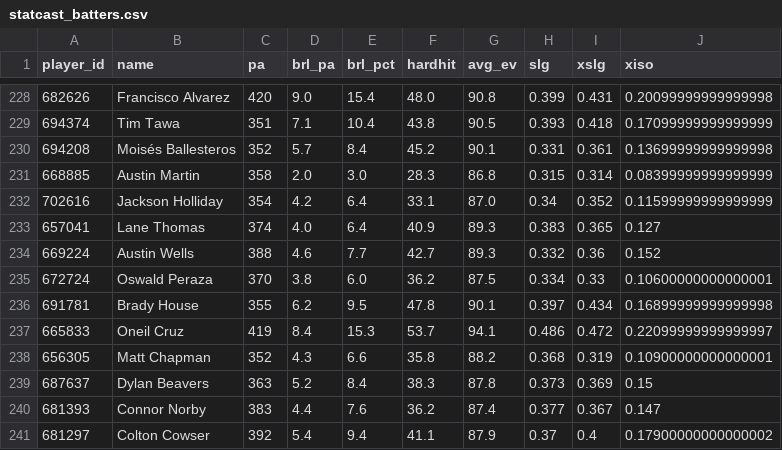
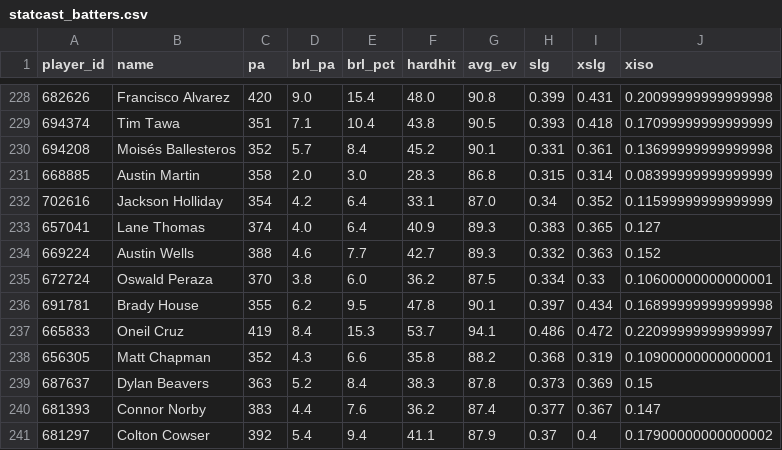
Before and after one commit to drshawnhall20176/DeezysBoard, a CSV file: data/statcast_batters.csv, drawn as a sheet; only a part is shown, gaps mark what is left out.

```diff
--- a/data/statcast_batters.csv
+++ b/data/statcast_batters.csv
@@ -233,3 +233,3 @@ player_id,name,pa,brl_pa,brl_pct,hardhit,avg_ev,slg,xslg,xiso
 657041,Lane Thomas,374,4.0,6.4,40.9,89.3,0.383,0.365,0.127
-669224,Austin Wells,388,4.6,7.7,42.7,89.3,0.332,0.36,0.152
+669224,Austin Wells,388,4.6,7.7,42.7,89.3,0.332,0.363,0.152
 672724,Oswald Peraza,370,3.8,6.0,36.2,87.5,0.334,0.33,0.10600000000000001
```
